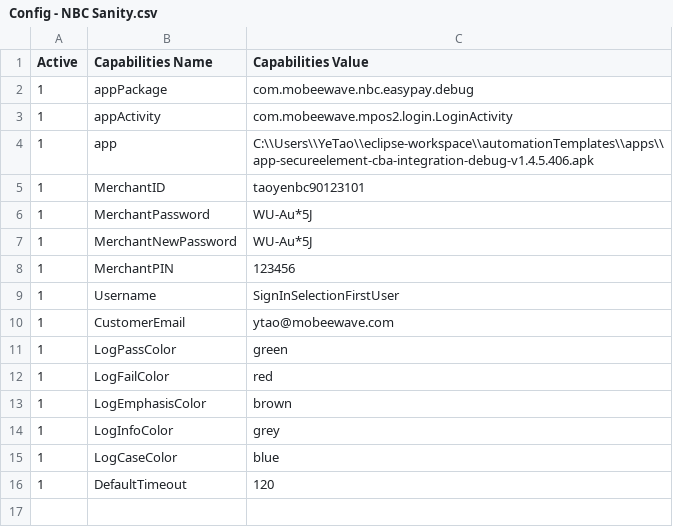
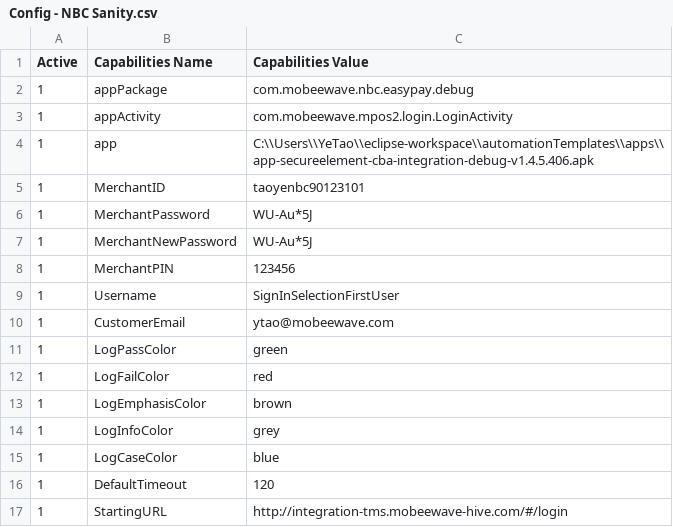
Before and after one commit to taoye185/Automation, a CSV file: src/Testcase configuration/Default Config/Config - NBC Sanity.csv, drawn as a sheet.

```diff
--- a/src/Testcase configuration/Default Config/Config - NBC Sanity.csv
+++ b/src/Testcase configuration/Default Config/Config - NBC Sanity.csv
@@ -16 +16,2 @@ Active,Capabilities Name,Capabilities Value
 1,DefaultTimeout,120
+1,StartingURL,http://integration-tms.mobeewave-hive.com/#/login
```
Also changed, not shown: src/Testcase configuration/Driver Config/Driver Config - NBC Sanity.csv, src/Testcase configuration/Element Config/app elements - NBC Debug.csv, 6 other files.
